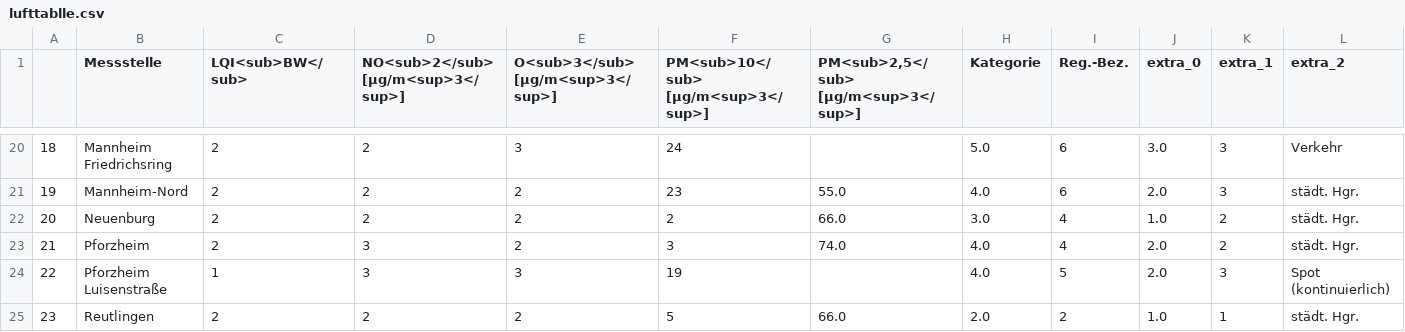
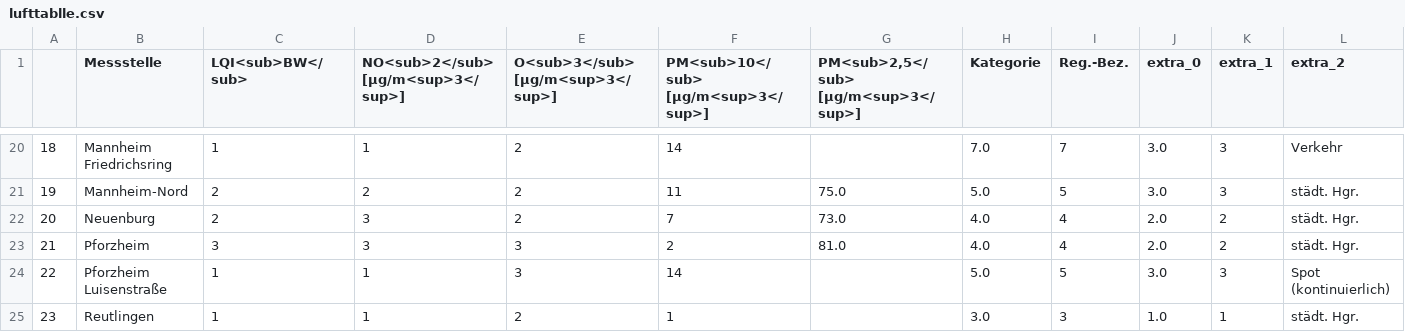
Before and after one commit to Sprossenboxer/feinstaub_bw, a CSV file: lufttablle.csv, drawn as a sheet; only a part is shown, gaps mark what is left out; the diff covers the shown part only; the diff names each change by its address in the sheet, - before the commit and + after, or states it on an @@ line.

```diff
--- a/lufttablle.csv
+++ b/lufttablle.csv
-C20 (LQI<sub>BW</sub>): 2
+C20 (LQI<sub>BW</sub>): 1
-D20: 2
+D20: 1
-E20 (O<sub>3</sub> [µg/m<sup>3</sup>]): 3
+E20 (O<sub>3</sub> [µg/m<sup>3</sup>]): 2
-F20: 24
+F20: 14
-H20 (Kategorie): 5.0
+H20 (Kategorie): 7.0
-I20 (Reg.-Bez.): 6
+I20 (Reg.-Bez.): 7
-F21: 23
+F21: 11
-G21: 55.0
+G21: 75.0
-H21 (Kategorie): 4.0
+H21 (Kategorie): 5.0
-I21 (Reg.-Bez.): 6
+I21 (Reg.-Bez.): 5
-J21 (extra_0): 2.0
+J21 (extra_0): 3.0
-D22: 2
+D22: 3
-F22: 2
+F22: 7
-G22: 66.0
+G22: 73.0
-H22 (Kategorie): 3.0
+H22 (Kategorie): 4.0
-J22 (extra_0): 1.0
+J22 (extra_0): 2.0
-C23 (LQI<sub>BW</sub>): 2
+C23 (LQI<sub>BW</sub>): 3
-E23 (O<sub>3</sub> [µg/m<sup>3</sup>]): 2
+E23 (O<sub>3</sub> [µg/m<sup>3</sup>]): 3
-F23: 3
+F23: 2
-G23: 74.0
+G23: 81.0
-D24: 3
+D24: 1
-F24: 19
+F24: 14
-H24 (Kategorie): 4.0
+H24 (Kategorie): 5.0
-J24 (extra_0): 2.0
+J24 (extra_0): 3.0
-C25 (LQI<sub>BW</sub>): 2
+C25 (LQI<sub>BW</sub>): 1
-D25: 2
+D25: 1
-F25: 5
+F25: 1
-G25: 66.0
+G25: (empty)
-H25 (Kategorie): 2.0
+H25 (Kategorie): 3.0
-I25 (Reg.-Bez.): 2
+I25 (Reg.-Bez.): 3
```
Also changed, not shown: 138 edited cells elsewhere in this file.
